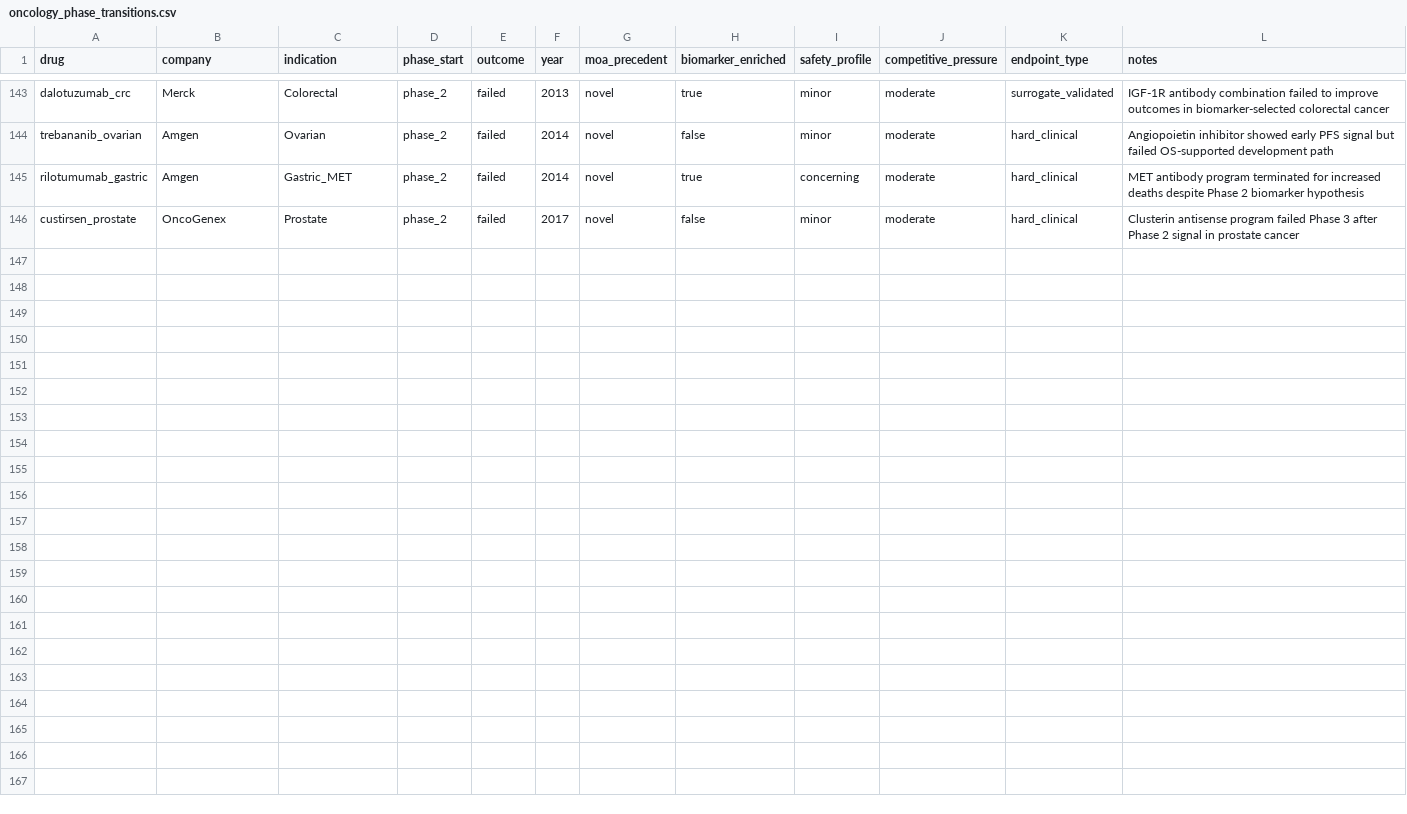
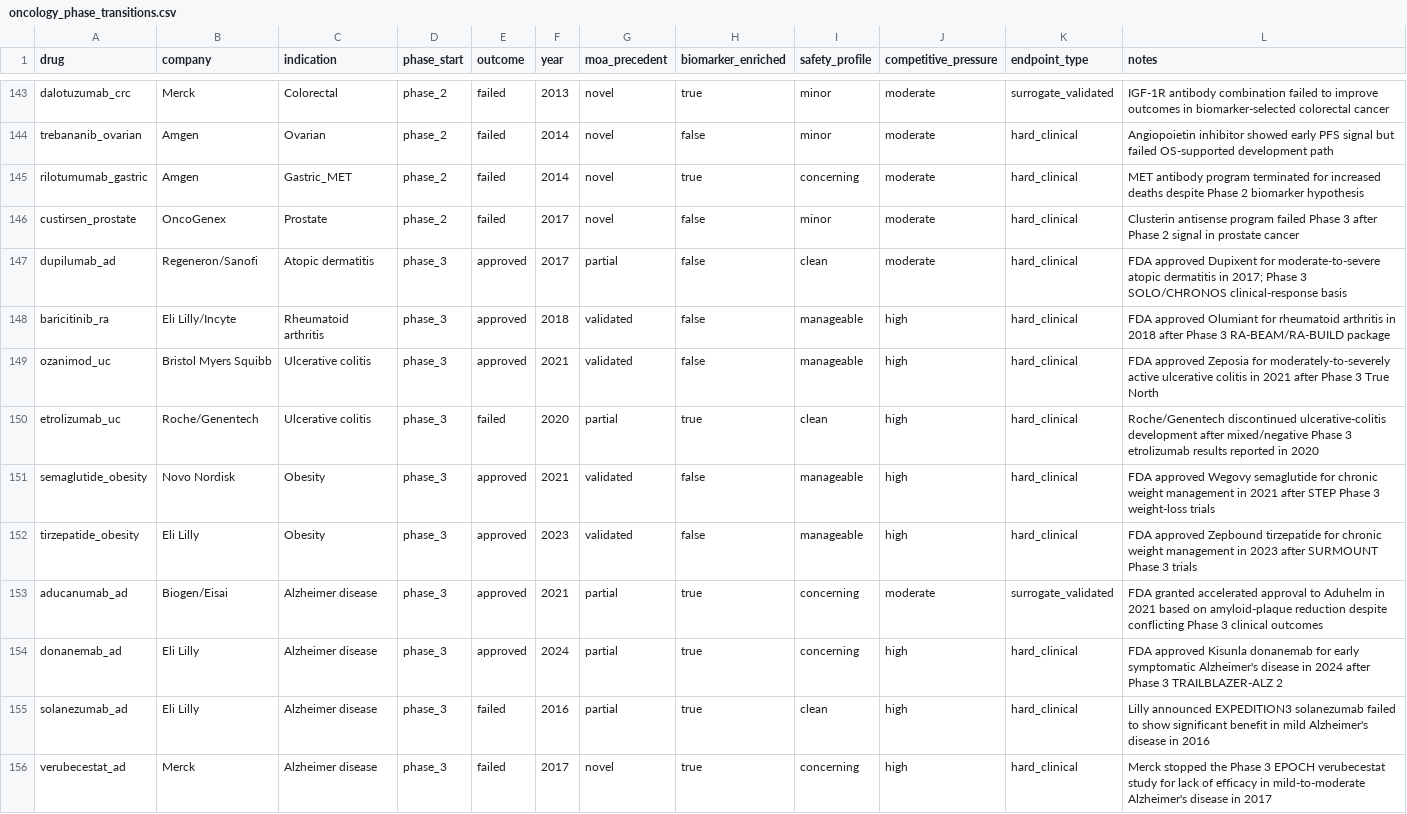
Before and after one commit to djbm10/Biotech-Asset-Valuation-Engine, a CSV file: research/data/oncology_phase_transitions.csv, drawn as a sheet; only a part is shown, gaps mark what is left out; the diff names each change by its address in the sheet, - before the commit and + after, or states it on an @@ line.

Commit message:
feat(analysis): expand POS backtest dataset

```diff
--- a/research/data/oncology_phase_transitions.csv
+++ b/research/data/oncology_phase_transitions.csv
+row 147: dupilumab_ad | Regeneron/Sanofi | Atopic dermatitis | phase_3 | approved | 2017 | partial | false | clean | moderate | hard_clinical | FDA approved Dupixent for moderate-to-severe atopic dermatitis in 2017; Phase 3 SOLO/CHRONOS clinical-response basis
+row 148: baricitinib_ra | Eli Lilly/Incyte | Rheumatoid arthritis | phase_3 | approved | 2018 | validated | false | manageable | high | hard_clinical | FDA approved Olumiant for rheumatoid arthritis in 2018 after Phase 3 RA-BEAM/RA-BUILD package
+row 149: ozanimod_uc | Bristol Myers Squibb | Ulcerative colitis | phase_3 | approved | 2021 | validated | false | manageable | high | hard_clinical | FDA approved Zeposia for moderately-to-severely active ulcerative colitis in 2021 after Phase 3 True North
+row 150: etrolizumab_uc | Roche/Genentech | Ulcerative colitis | phase_3 | failed | 2020 | partial | true | clean | high | hard_clinical | Roche/Genentech discontinued ulcerative-colitis development after mixed/negative Phase 3 etrolizumab results reported in 2020
+row 151: semaglutide_obesity | Novo Nordisk | Obesity | phase_3 | approved | 2021 | validated | false | manageable | high | hard_clinical | FDA approved Wegovy semaglutide for chronic weight management in 2021 after STEP Phase 3 weight-loss trials
+row 152: tirzepatide_obesity | Eli Lilly | Obesity | phase_3 | approved | 2023 | validated | false | manageable | high | hard_clinical | FDA approved Zepbound tirzepatide for chronic weight management in 2023 after SURMOUNT Phase 3 trials
+row 153: aducanumab_ad | Biogen/Eisai | Alzheimer disease | phase_3 | approved | 2021 | partial | true | concerning | moderate | surrogate_validated | FDA granted accelerated approval to Aduhelm in 2021 based on amyloid-plaque reduction despite conflicting Phase 3 clinical outcomes
+row 154: donanemab_ad | Eli Lilly | Alzheimer disease | phase_3 | approved | 2024 | partial | true | concerning | high | hard_clinical | FDA approved Kisunla donanemab for early symptomatic Alzheimer's disease in 2024 after Phase 3 TRAILBLAZER-ALZ 2
+row 155: solanezumab_ad | Eli Lilly | Alzheimer disease | phase_3 | failed | 2016 | partial | true | clean | high | hard_clinical | Lilly announced EXPEDITION3 solanezumab failed to show significant benefit in mild Alzheimer's disease in 2016
+row 156: verubecestat_ad | Merck | Alzheimer disease | phase_3 | failed | 2017 | novel | true | concerning | high | hard_clinical | Merck stopped the Phase 3 EPOCH verubecestat study for lack of efficacy in mild-to-moderate Alzheimer's disease in 2017
```
Also changed, not shown: 2 other files.
